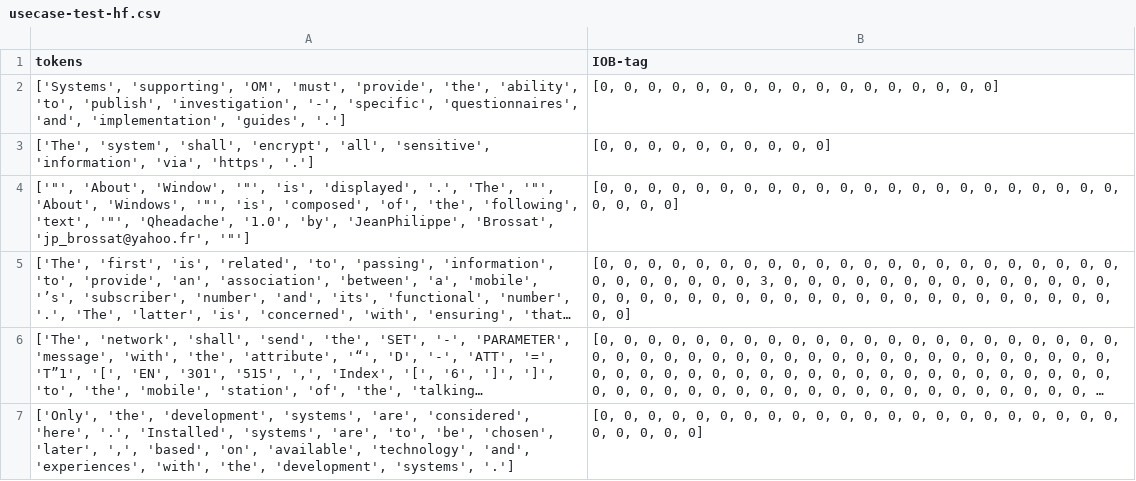
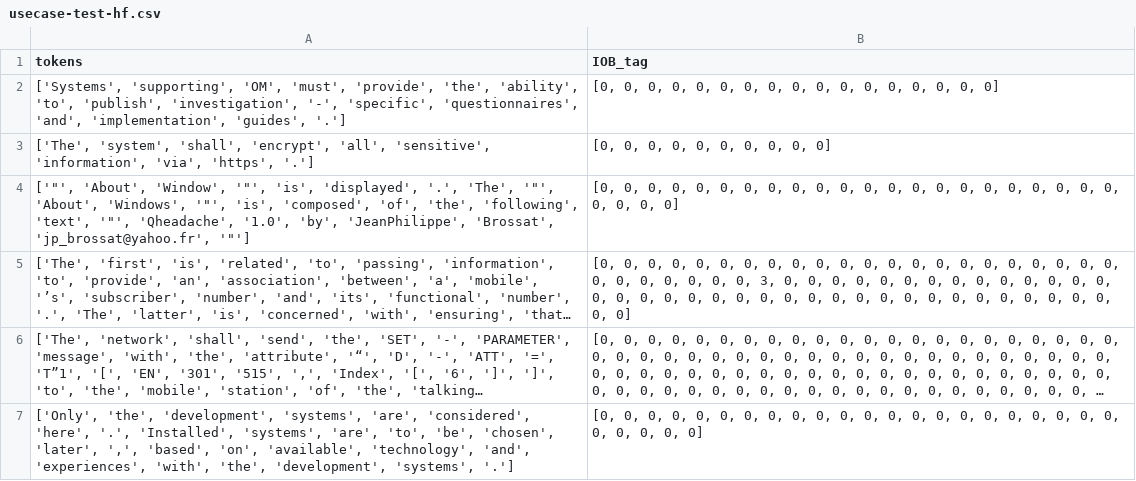
Before and after one commit to RayWP/pfsa-id, a CSV file: corpus-raymond/usecase-test-hf.csv, drawn as a sheet; only a part is shown; long unchanged cells end in ….

Commit message:
rename column

```diff
--- a/corpus-raymond/usecase-test-hf.csv
+++ b/corpus-raymond/usecase-test-hf.csv
@@ -1,2 +1,2 @@
-tokens,IOB-tag
+tokens,IOB_tag
 "['Systems', 'supporting', 'OM', 'must', 'provide', 'the', 'ability', 'to', 'publish', 'investigation', '-', 'specific', 'questionnaires', 'and', 'implementation', 'guides', '.']","[0, 0, 0, 0, 0, 0, 0, 0, 0, 0, 0, 0, 0, 0, 0, 0, 0]"
```
Also changed, not shown: corpus-raymond/usecase-train-hf.csv, corpus-raymond/usecase-val-hf.csv.
